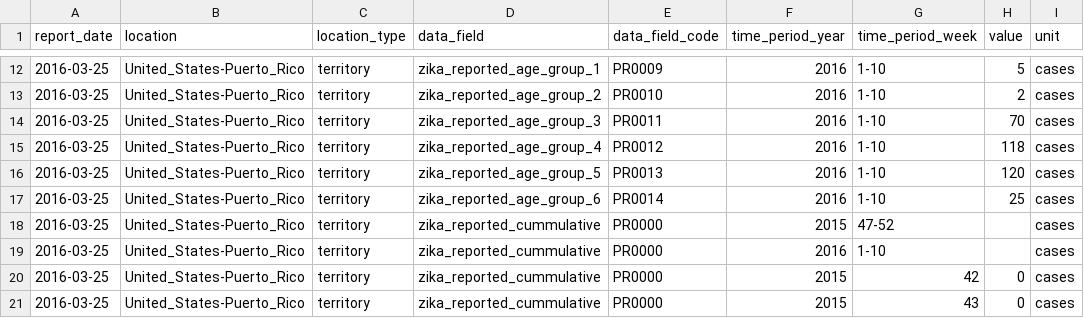
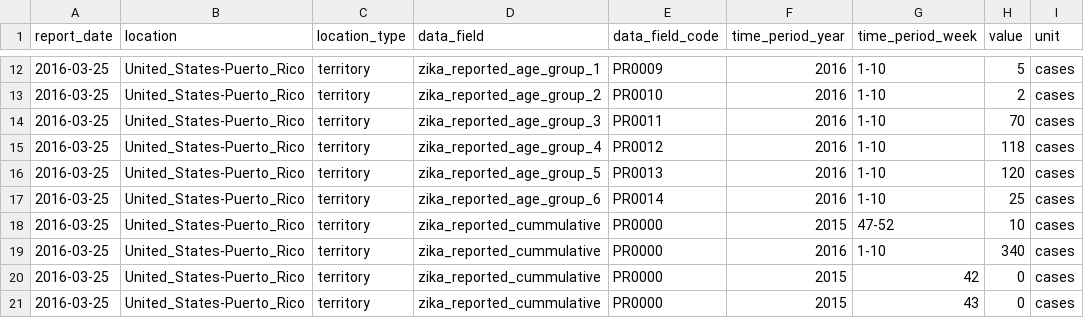
Before and after one commit to UPRRP-ZIKA/zika, a CSV file: Puerto-Rico/PRDH_Arbovirus/data/PRDH_Zika_2016-03-25.csv, drawn as a sheet; only a part is shown, gaps mark what is left out.

Commit message:
Update PRDH_Zika_2016-03-25.csv

```diff
--- a/Puerto-Rico/PRDH_Arbovirus/data/PRDH_Zika_2016-03-25.csv
+++ b/Puerto-Rico/PRDH_Arbovirus/data/PRDH_Zika_2016-03-25.csv
@@ -17,4 +17,4 @@ report_date,location,location_type,data_field,data_field_code,time_period_year,t
 2016-03-25,United_States-Puerto_Rico,territory,zika_reported_age_group_6,PR0014,2016,1-10,25,cases
-2016-03-25,United_States-Puerto_Rico,territory,zika_reported_cummulative,PR0000,2015,47-52,,cases
-2016-03-25,United_States-Puerto_Rico,territory,zika_reported_cummulative,PR0000,2016,1-10,,cases
+2016-03-25,United_States-Puerto_Rico,territory,zika_reported_cummulative,PR0000,2015,47-52,10,cases
+2016-03-25,United_States-Puerto_Rico,territory,zika_reported_cummulative,PR0000,2016,1-10,340,cases
 2016-03-25,United_States-Puerto_Rico,territory,zika_reported_cummulative,PR0000,2015,42,0,cases
```
